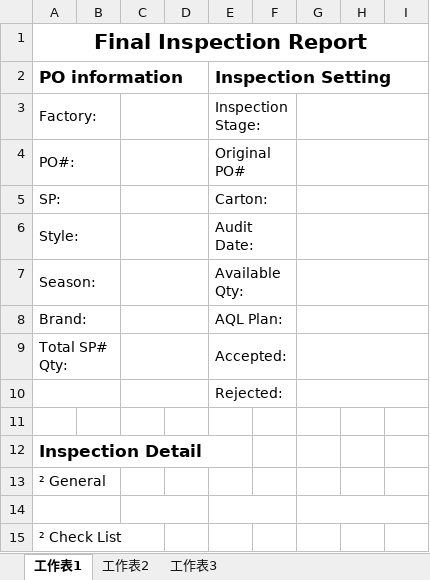
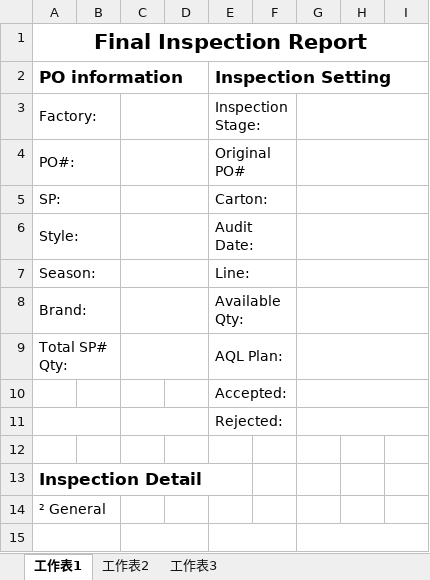
Before and after one commit to BensonPigo/Quality, an Excel workbook: Quality/Quality/XLT/FinalInspectionReport.xlsx, sheet 工作表1, drawn as a sheet; only a part is shown; the shorter side is filled out with more unchanged rows; values as stored, in another font and other column widths than the file's, no borders; the diff names each change by its address in the sheet, - before the commit and + after, or states it on an @@ line.

```diff
--- a/Quality/Quality/XLT/FinalInspectionReport.xlsx (sheet 工作表1)
+++ b/Quality/Quality/XLT/FinalInspectionReport.xlsx (sheet 工作表1)
-E7 (Inspection Setting): Available Qty:
+E7 (Inspection Setting): Line:
-E8 (Inspection Setting): AQL Plan:
+E8 (Inspection Setting): Available Qty:
-E9 (Inspection Setting): Accepted:
+E9 (Inspection Setting): AQL Plan:
+row 10:  |  |  |  | Accepted:
```
Also changed, not shown: 5 other files.
